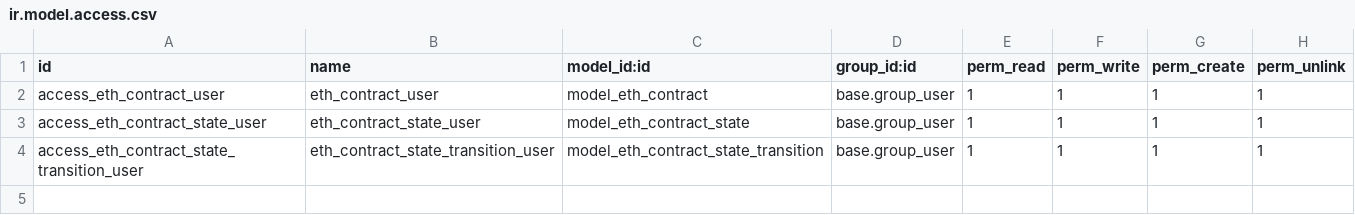
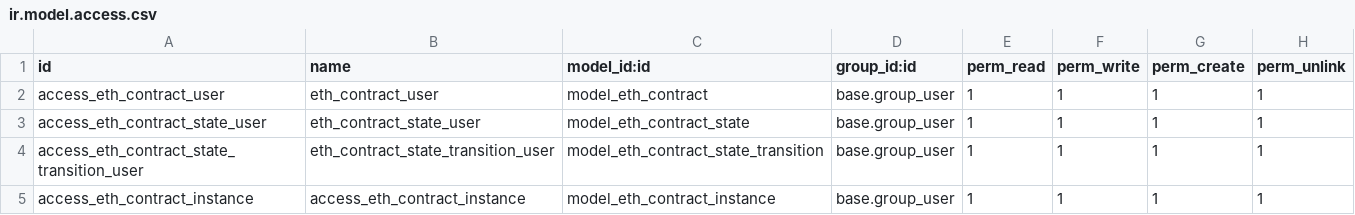
Before and after one commit to flachica/ethereum-odoo-addons, a CSV file: ethereum_state_machine/security/ir.model.access.csv, drawn as a sheet.

Commit message:
[WIP] All client code react as expected with state machine demo configuration

```diff
--- a/ethereum_state_machine/security/ir.model.access.csv
+++ b/ethereum_state_machine/security/ir.model.access.csv
@@ -4 +4,2 @@ access_eth_contract_state_user,eth_contract_state_user,model_eth_contract_state,
 access_eth_contract_state_transition_user,eth_contract_state_transition_user,model_eth_contract_state_transition,base.group_user,1,1,1,1
+access_eth_contract_instance,access_eth_contract_instance,model_eth_contract_instance,base.group_user,1,1,1,1
```
Also changed, not shown: 11 other files.
